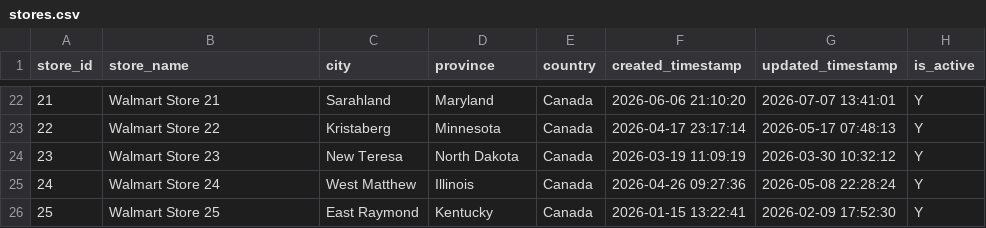
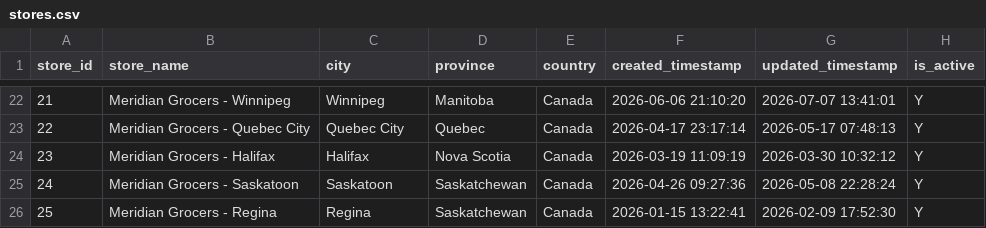
Before and after one commit to MoTahaAboHeiba/retail-lakehouse-pipeline, a CSV file: dataset/data/stores.csv, drawn as a sheet; only a part is shown, gaps mark what is left out; the diff covers the shown part only.

```diff
--- a/dataset/data/stores.csv
+++ b/dataset/data/stores.csv
@@ -22,5 +22,5 @@ store_id,store_name,city,province,country,created_timestamp,updated_timestamp,is
-21,Walmart Store 21,Sarahland,Maryland,Canada,2026-06-06 21:10:20,2026-07-07 13:41:01,Y
-22,Walmart Store 22,Kristaberg,Minnesota,Canada,2026-04-17 23:17:14,2026-05-17 07:48:13,Y
-23,Walmart Store 23,New Teresa,North Dakota,Canada,2026-03-19 11:09:19,2026-03-30 10:32:12,Y
-24,Walmart Store 24,West Matthew,Illinois,Canada,2026-04-26 09:27:36,2026-05-08 22:28:24,Y
-25,Walmart Store 25,East Raymond,Kentucky,Canada,2026-01-15 13:22:41,2026-02-09 17:52:30,Y
+21,Meridian Grocers - Winnipeg,Winnipeg,Manitoba,Canada,2026-06-06 21:10:20,2026-07-07 13:41:01,Y
+22,Meridian Grocers - Quebec City,Quebec City,Quebec,Canada,2026-04-17 23:17:14,2026-05-17 07:48:13,Y
+23,Meridian Grocers - Halifax,Halifax,Nova Scotia,Canada,2026-03-19 11:09:19,2026-03-30 10:32:12,Y
+24,Meridian Grocers - Saskatoon,Saskatoon,Saskatchewan,Canada,2026-04-26 09:27:36,2026-05-08 22:28:24,Y
+25,Meridian Grocers - Regina,Regina,Saskatchewan,Canada,2026-01-15 13:22:41,2026-02-09 17:52:30,Y
```
Also changed, not shown: 74 edited cells elsewhere in this file.
